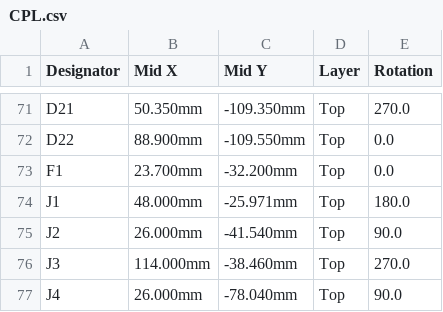
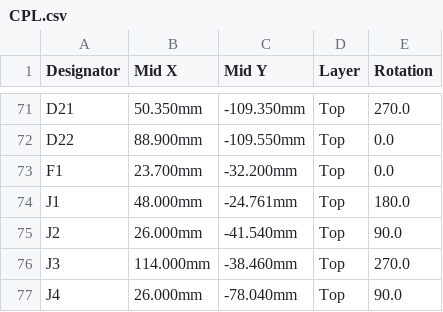
Before and after one commit to eseverson/bisque, a CSV file: hardware/kicad/jlcpcb/CPL.csv, drawn as a sheet; only a part is shown, gaps mark what is left out.

Commit message:
hardware: move J1 to HRO's board-edge position, fix its 3D model offset
The datasheet puts the board edge 5.79 mm from J1's locating posts; the board had 7.00 mm, leaving the receptacle face
0.75 mm behind the edge where a full-size plug overmold hits the PCB before it seats. J1 moves 1.21 mm north (face now
0.46 mm proud); the USB lead-in moves with it, CC/VBUS escapes stretch, IN3 is re-routed off the new shell pads. The
EasyEDA model also sat 1.05 mm behind its pads after the 180 deg c_rotation; MODEL_FIXUP now carries that offset.
J1's courtyard overhang is allowed in board.EDGE_OVERHANG; the USB uncoupled budget grows by the move.

```diff
--- a/hardware/kicad/jlcpcb/CPL.csv
+++ b/hardware/kicad/jlcpcb/CPL.csv
@@ -73,3 +73,3 @@ D22,88.900mm,-109.550mm,Top,0.0
 F1,23.700mm,-32.200mm,Top,0.0
-J1,48.000mm,-25.971mm,Top,180.0
+J1,48.000mm,-24.761mm,Top,180.0
 J2,26.000mm,-41.540mm,Top,90.0
```
Also changed, not shown: 28 other files.
